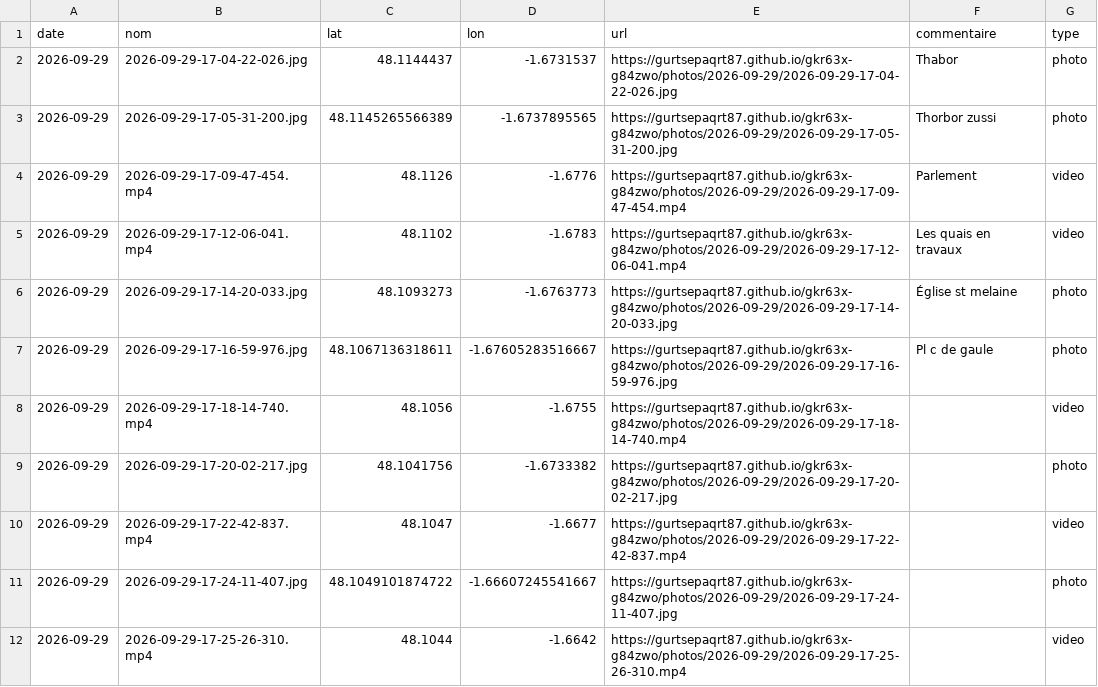
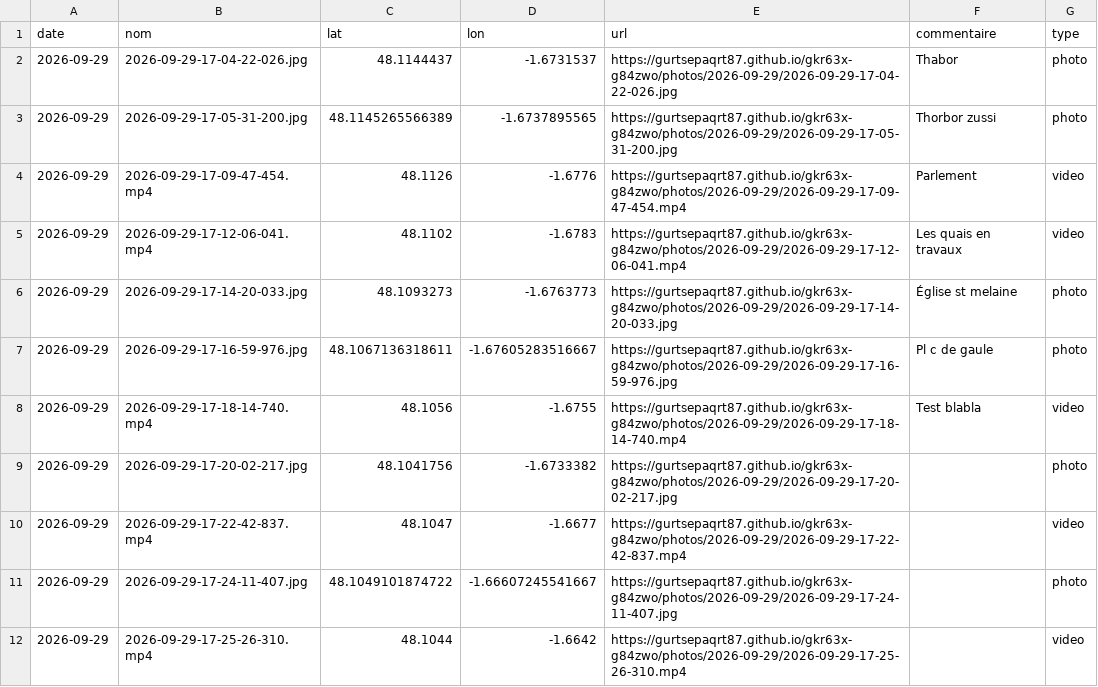
Before and after one commit to gurtsepaqrt87/gkr63x-g84zwo, a CSV file: photos.csv, drawn as a sheet.

Commit message:
commentaire 2026-09-29-17-18-14-740 (2026-09-29)

```diff
--- a/photos.csv
+++ b/photos.csv
@@ -7,3 +7,3 @@ date,nom,lat,lon,url,commentaire,type
 2026-09-29,2026-09-29-17-16-59-976.jpg,48.1067136318611,-1.67605283516667,https://gurtsepaqrt87.github.io/gkr63x-g84zwo/photos/2026-09-29/2026-09-29-17-16-59-976.jpg,Pl c de gaule,photo
-2026-09-29,2026-09-29-17-18-14-740.mp4,48.1056,-1.6755,https://gurtsepaqrt87.github.io/gkr63x-g84zwo/photos/2026-09-29/2026-09-29-17-18-14-740.mp4,,video
+2026-09-29,2026-09-29-17-18-14-740.mp4,48.1056,-1.6755,https://gurtsepaqrt87.github.io/gkr63x-g84zwo/photos/2026-09-29/2026-09-29-17-18-14-740.mp4,Test blabla,video
 2026-09-29,2026-09-29-17-20-02-217.jpg,48.1041756,-1.6733382,https://gurtsepaqrt87.github.io/gkr63x-g84zwo/photos/2026-09-29/2026-09-29-17-20-02-217.jpg,,photo
```
